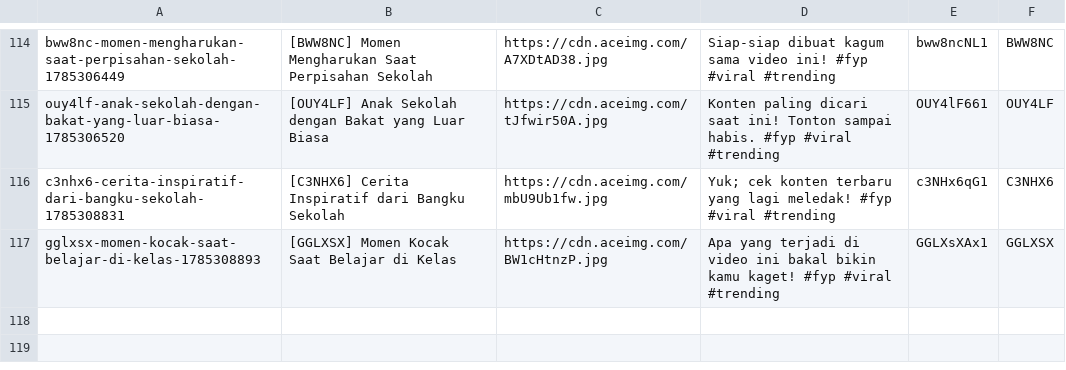
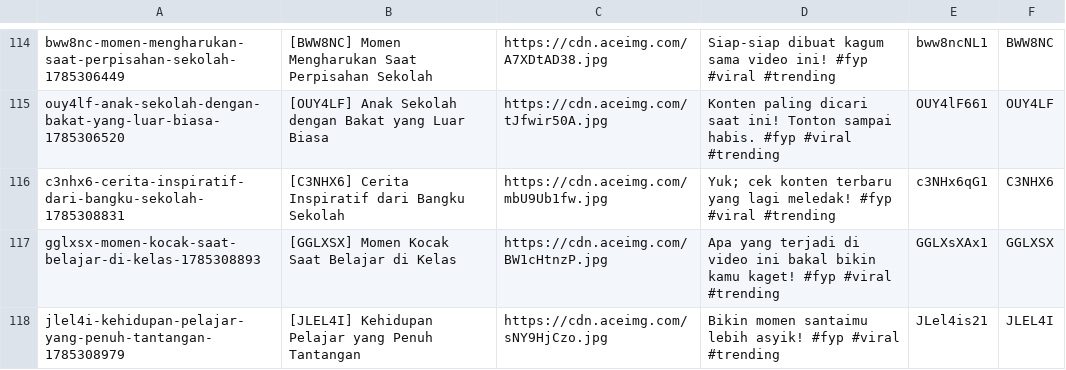
Before and after one commit to mrslurak1-design/data, a CSV file: data.csv, drawn as a sheet; only a part is shown, gaps mark what is left out.

Commit message:
Update database CSV via Blogger Admin Panel

```diff
--- a/data.csv
+++ b/data.csv
@@ -117 +117,2 @@ c3nhx6-cerita-inspiratif-dari-bangku-sekolah-1785308831,[C3NHX6] Cerita Inspirat
 gglxsx-momen-kocak-saat-belajar-di-kelas-1785308893,[GGLXSX] Momen Kocak Saat Belajar di Kelas,https://cdn.aceimg.com/BW1cHtnzP.jpg,Apa yang terjadi di video ini bakal bikin kamu kaget! #fyp #viral #trending,GGLXsXAx1,GGLXSX
+jlel4i-kehidupan-pelajar-yang-penuh-tantangan-1785308979,[JLEL4I] Kehidupan Pelajar yang Penuh Tantangan,https://cdn.aceimg.com/sNY9HjCzo.jpg,Bikin momen santaimu lebih asyik! #fyp #viral #trending,JLel4is21,JLEL4I
```
